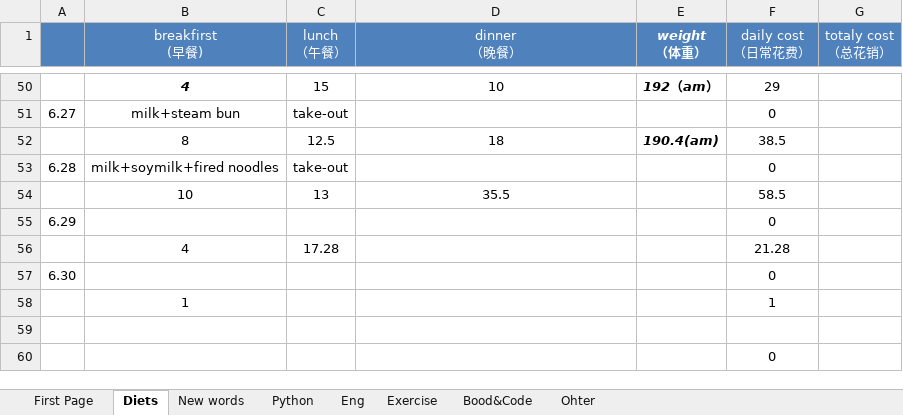
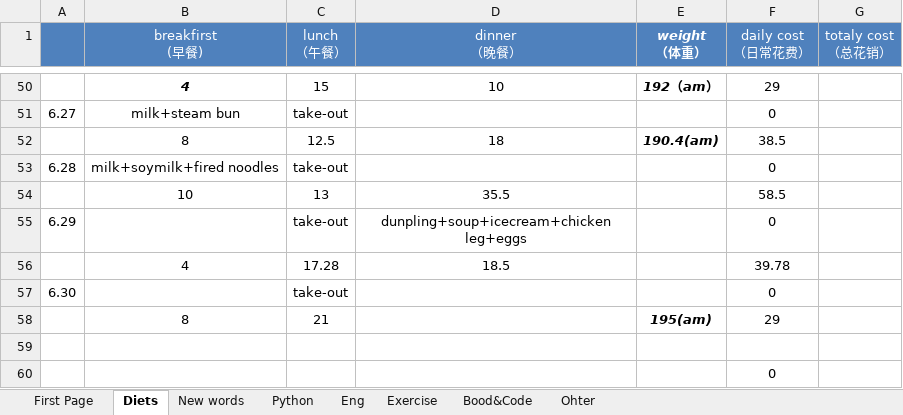
Before and after one commit to qiuchunjoy/myselfonly, an Excel workbook: daily_management.xlsx, sheet Diets, drawn as a sheet; only a part is shown, gaps mark what is left out; values as stored, in another font and other column widths than the file's, no borders; conditional formats not drawn; removed rows and columns are numbered as before the commit, all else as after; the diff names each change by its address in the sheet, - before the commit and + after, or states it on an @@ line.

Commit message:
0630 work daily

```diff
--- a/daily_management.xlsx (sheet Diets)
+++ b/daily_management.xlsx (sheet Diets)
-C55 (lunch （午餐）): (empty)
+C55 (lunch （午餐）): take-out
-D55 (dinner （晚餐）): (empty)
+D55 (dinner （晚餐）): dunpling+soup+icecream+chicken leg+eggs
-D56 (dinner （晚餐）): (empty)
+D56 (dinner （晚餐）): 18.5
-F56 (daily cost （日常花费）): 21.28
+F56 (daily cost （日常花费）): 39.78
-C57 (lunch （午餐）): (empty)
+C57 (lunch （午餐）): take-out
-row 58:  | 1 |  |  |  | 1
+row 58:  | 8 | 21 |  | 195(am) | 29
```
Also changed, not shown: sheet Exercise, sheet Eng, sheet New words, sheet Ohter.
